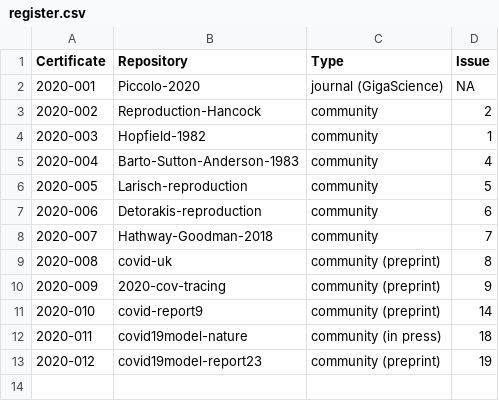
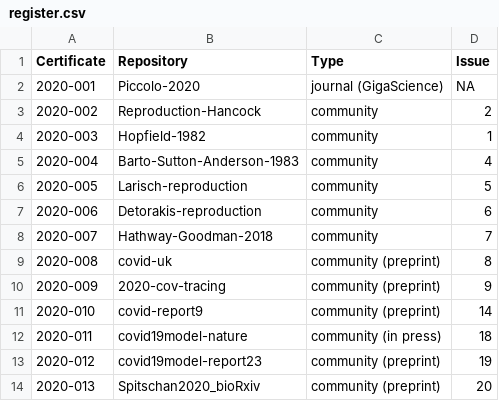
Before and after one commit to codecheckers/register, a CSV file: register.csv, drawn as a sheet; the diff names each change by its address in the sheet, - before the commit and + after, or states it on an @@ line.

Commit message:
Added Spitschan entry

```diff
--- a/register.csv
+++ b/register.csv
+row 14: 2020-013 | Spitschan2020_bioRxiv | community (preprint) | 20
```
